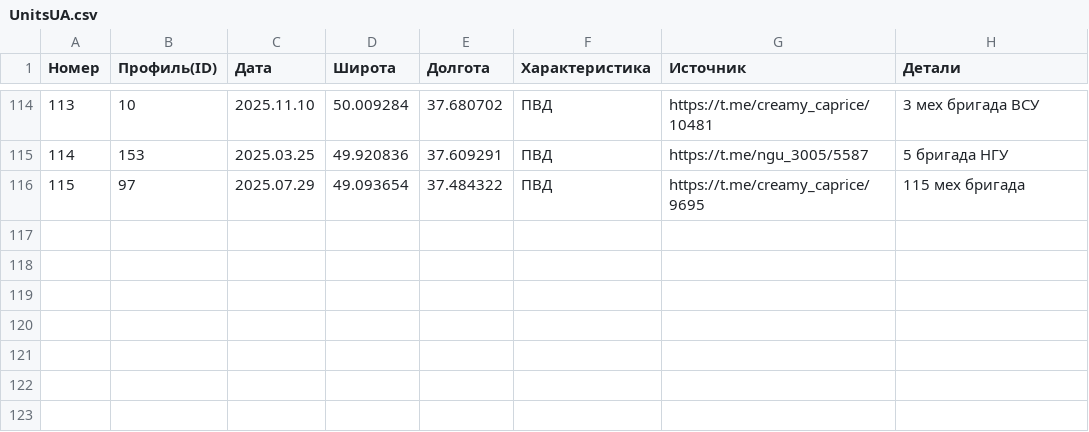
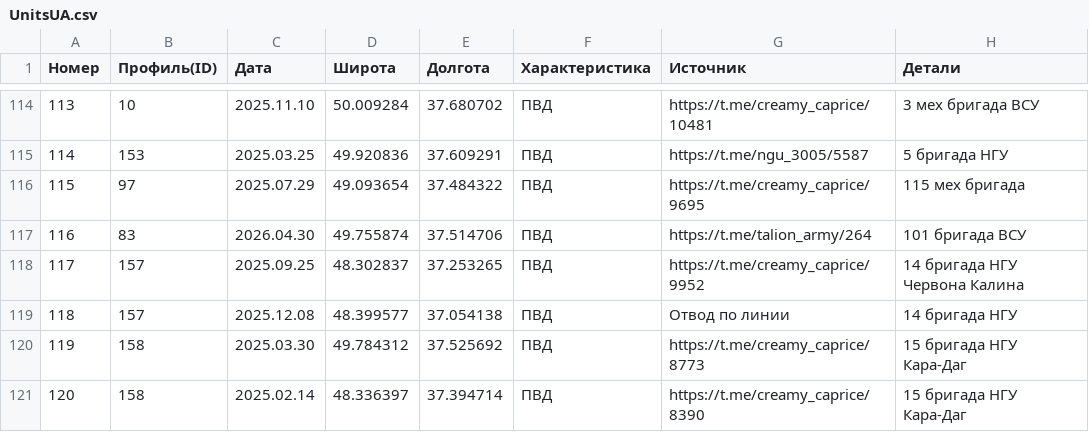
Before and after one commit to creamy-caprice/dataviewer, a CSV file: kml/Geolocations/UnitsUA.csv, drawn as a sheet; only a part is shown, gaps mark what is left out; the diff names each change by its address in the sheet, - before the commit and + after, or states it on an @@ line.

Commit message:
Add files via upload

```diff
--- a/kml/Geolocations/UnitsUA.csv
+++ b/kml/Geolocations/UnitsUA.csv
+row 117: 116 | 83 | 2026.04.30 | 49.755874 | 37.514706 | ПВД | https://t.me/talion_army/264 | 101 бригада ВСУ
+row 118: 117 | 157 | 2025.09.25 | 48.302837 | 37.253265 | ПВД | https://t.me/creamy_caprice/9952 | 14 бригада НГУ Червона Калина
+row 119: 118 | 157 | 2025.12.08 | 48.399577 | 37.054138 | ПВД | Отвод по линии | 14 бригада НГУ
+row 120: 119 | 158 | 2025.03.30 | 49.784312 | 37.525692 | ПВД | https://t.me/creamy_caprice/8773 | 15 бригада НГУ Кара-Даг
+row 121: 120 | 158 | 2025.02.14 | 48.336397 | 37.394714 | ПВД | https://t.me/creamy_caprice/8390 | 15 бригада НГУ Кара-Даг
```
